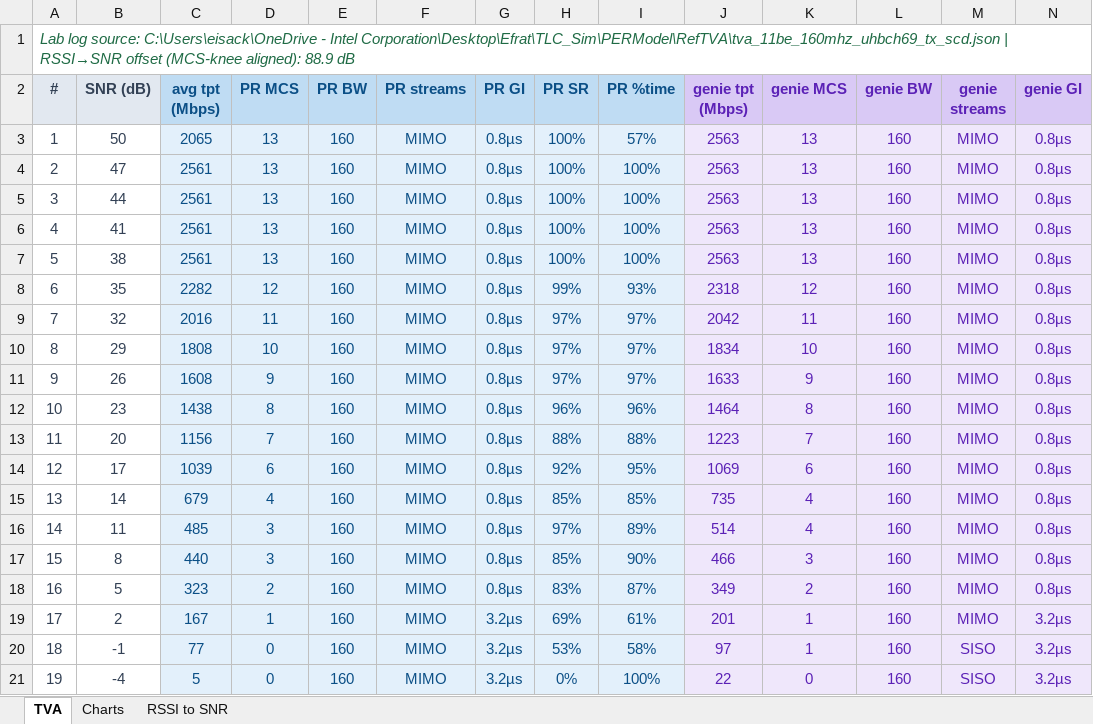
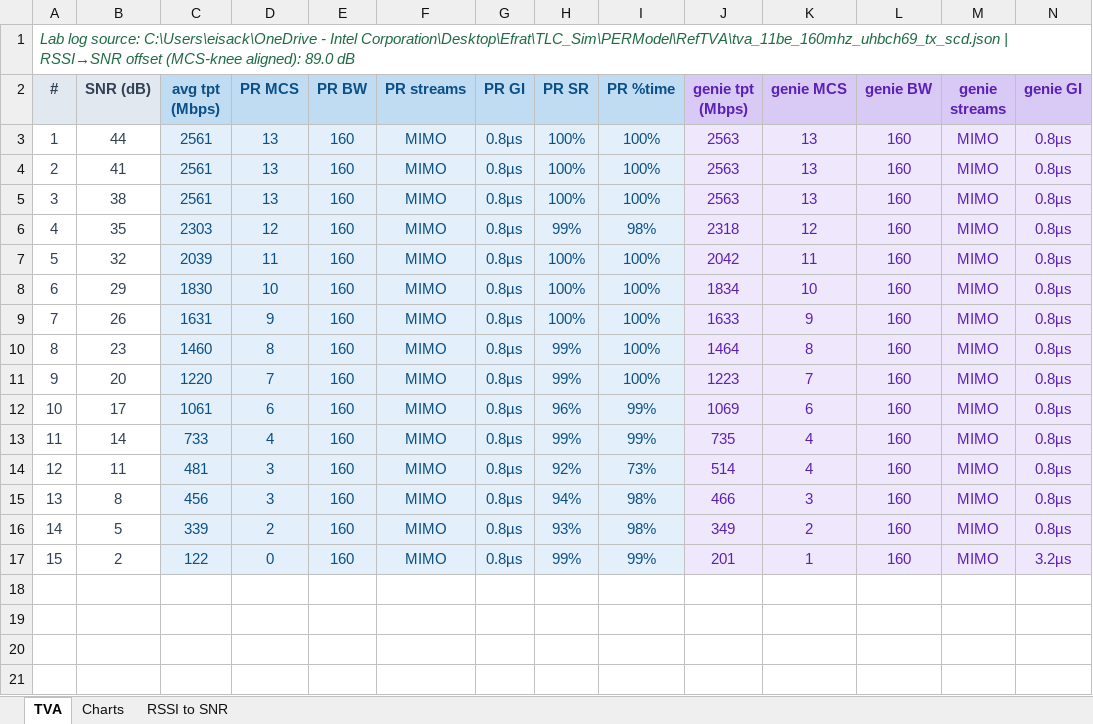
Before and after one commit to efratisackintel/TLC_Sim, an Excel workbook: Results/tva_sim_vs_lab_160mhz.xlsx, sheet TVA, drawn as a sheet; only a part is shown; values as stored, in another font and other column widths than the file's, no borders; removed rows and columns are numbered as before the commit, all else as after; rows hold the shown columns only; the diff names each change by its address in the sheet, - before the commit and + after, or states it on an @@ line.

```diff
--- a/Results/tva_sim_vs_lab_160mhz.xlsx (sheet TVA)
+++ b/Results/tva_sim_vs_lab_160mhz.xlsx (sheet TVA)
@@ column A (#) renumbered between rows 1 and 17 @@
-row 3: 1 | 50 | 2065 | 13 | 160 | MIMO | 0.8µs | 100% | 57% | 2563 | 13 | 160 | MIMO | 0.8µs
-row 4: 2 | 47 | 2561 | 13 | 160 | MIMO | 0.8µs | 100% | 100% | 2563 | 13 | 160 | MIMO | 0.8µs
-C6 (avg tpt (Mbps)): 2282
+C6 (avg tpt (Mbps)): 2303
-I6 (PR %time): 93%
+I6 (PR %time): 98%
-C7 (avg tpt (Mbps)): 2016
+C7 (avg tpt (Mbps)): 2039
-H7:H9 (PR SR): 97%
+H7:H9 (PR SR): 100%
-I7:I9 (PR %time): 97%
+I7:I9 (PR %time): 100%
-C8 (avg tpt (Mbps)): 1808
+C8 (avg tpt (Mbps)): 1830
-C9 (avg tpt (Mbps)): 1608
+C9 (avg tpt (Mbps)): 1631
-C10 (avg tpt (Mbps)): 1438
+C10 (avg tpt (Mbps)): 1460
-H10 (PR SR): 96%
+H10 (PR SR): 99%
-I10 (PR %time): 96%
+I10 (PR %time): 100%
-C11 (avg tpt (Mbps)): 1156
+C11 (avg tpt (Mbps)): 1220
-H11 (PR SR): 88%
+H11 (PR SR): 99%
-I11 (PR %time): 88%
+I11 (PR %time): 100%
-C12 (avg tpt (Mbps)): 1039
+C12 (avg tpt (Mbps)): 1061
-H12 (PR SR): 92%
+H12 (PR SR): 96%
-I12 (PR %time): 95%
+I12 (PR %time): 99%
-C13 (avg tpt (Mbps)): 679
+C13 (avg tpt (Mbps)): 733
-H13 (PR SR): 85%
+H13 (PR SR): 99%
-I13 (PR %time): 85%
+I13 (PR %time): 99%
-C14 (avg tpt (Mbps)): 485
+C14 (avg tpt (Mbps)): 481
-H14 (PR SR): 97%
+H14 (PR SR): 92%
-I14 (PR %time): 89%
+I14 (PR %time): 73%
-C15 (avg tpt (Mbps)): 440
+C15 (avg tpt (Mbps)): 456
-H15 (PR SR): 85%
+H15 (PR SR): 94%
-I15 (PR %time): 90%
+I15 (PR %time): 98%
-C16 (avg tpt (Mbps)): 323
+C16 (avg tpt (Mbps)): 339
-H16 (PR SR): 83%
+H16 (PR SR): 93%
-I16 (PR %time): 87%
+I16 (PR %time): 98%
-C17 (avg tpt (Mbps)): 167
+C17 (avg tpt (Mbps)): 122
-D17 (PR MCS): 1
+D17 (PR MCS): 0
-G17 (PR GI): 3.2µs
+G17 (PR GI): 0.8µs
-H17 (PR SR): 69%
+H17 (PR SR): 99%
-I17 (PR %time): 61%
+I17 (PR %time): 99%
-row 20: 18 | -1 | 77 | 0 | 160 | MIMO | 3.2µs | 53% | 58% | 97 | 1 | 160 | SISO | 3.2µs
-row 21: 19 | -4 | 5 | 0 | 160 | MIMO | 3.2µs | 0% | 100% | 22 | 0 | 160 | SISO | 3.2µs
```
Also changed, not shown: sheet RSSI to SNR, charts or pictures, Results/tva_sim_vs_lab_20mhz.xlsx, Results/tva_sim_vs_lab_320mhz.xlsx, 7 other files.
